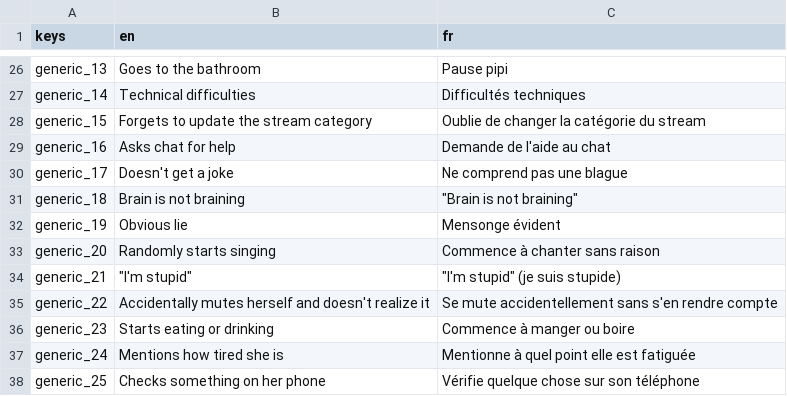
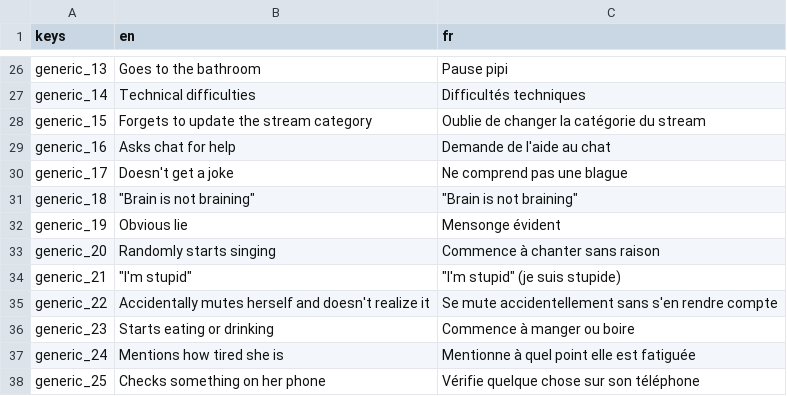
Before and after one commit to DayMoniakk/nan7s-bingo, a CSV file: static/localization.csv, drawn as a sheet; only a part is shown, gaps mark what is left out.

Commit message:
Update localization.csv

```diff
--- a/static/localization.csv
+++ b/static/localization.csv
@@ -30,3 +30,3 @@ generic_16,Asks chat for help,Demande de l'aide au chat
 generic_17,Doesn't get a joke,Ne comprend pas une blague
-generic_18,Brain is not braining,"""Brain is not braining"""
+generic_18,"""Brain is not braining""","""Brain is not braining"""
 generic_19,Obvious lie,Mensonge évident
```
